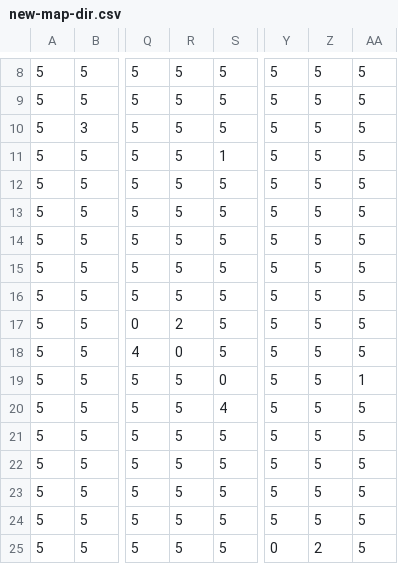
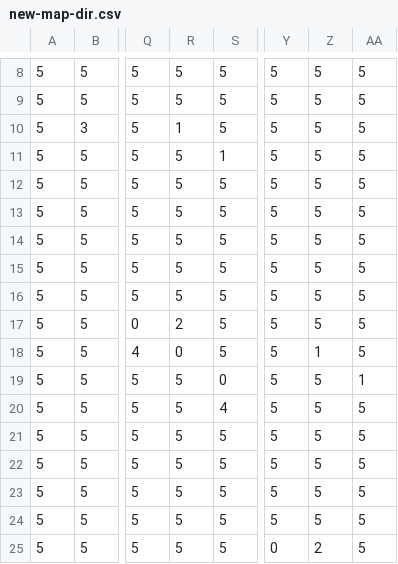
Before and after one commit to sondhg/agv-fullstack, a CSV file: sample-data/new-map-dir.csv, drawn as a sheet; only a part is shown, gaps mark what is left out; the diff names each change by its address in the sheet, - before the commit and + after, or states it on an @@ line.

```diff
--- a/sample-data/new-map-dir.csv
+++ b/sample-data/new-map-dir.csv
-R10: 5
+R10: 1
-Z18: 5
+Z18: 1
```
Also changed, not shown: sample-data/new-map-conn-and-dist.csv, 1 other file.
